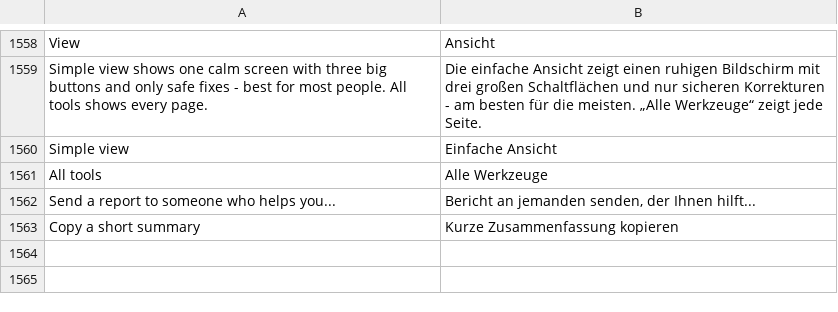
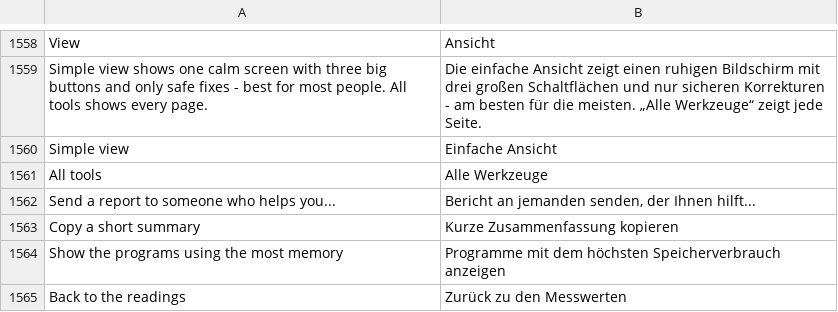
Before and after one commit to michaelkloprogge-gif/pc-tuneup, a TSV file: lang/de.tsv, drawn as a sheet; only a part is shown, gaps mark what is left out.

```diff
--- a/lang/de.tsv
+++ b/lang/de.tsv
@@ -1563 +1563,3 @@ Send a report to someone who helps you...	Bericht an jemanden senden, der Ihnen
 Copy a short summary	Kurze Zusammenfassung kopieren
+Show the programs using the most memory	Programme mit dem höchsten Speicherverbrauch anzeigen
+Back to the readings	Zurück zu den Messwerten
```
Also changed, not shown: lang/fr.tsv, 12 other files.
